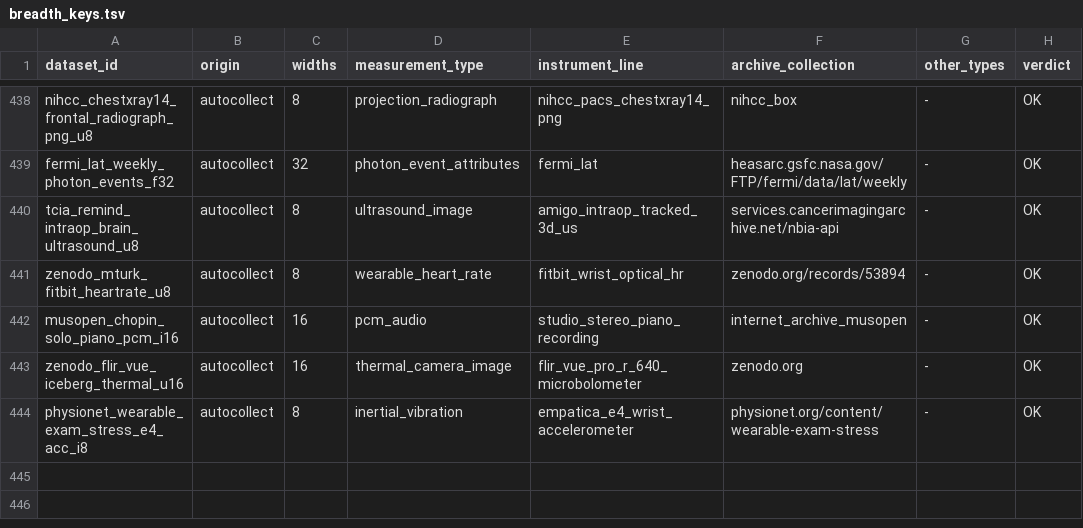
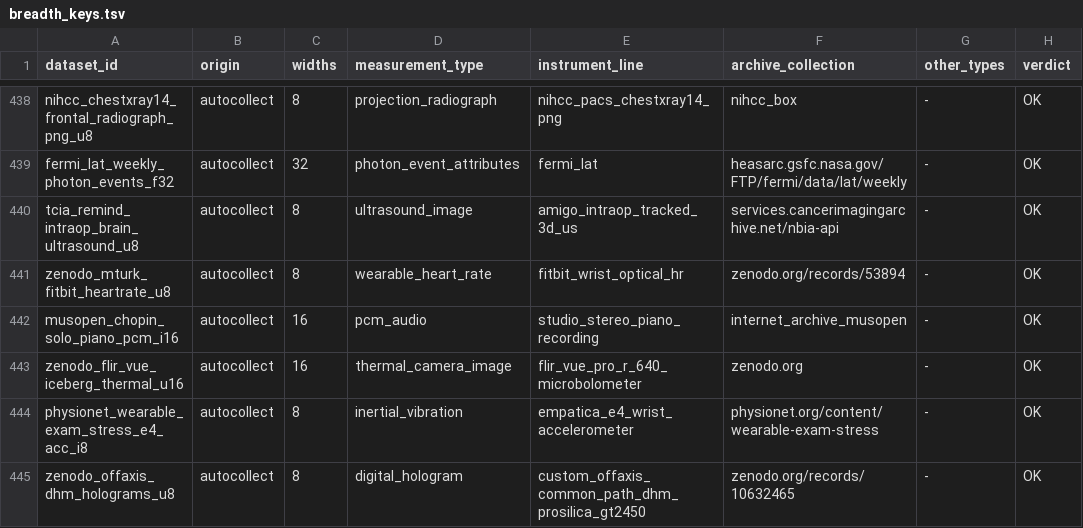
Before and after one commit to Cyan4973/public_datasets_collection, a TSV file: pipeline/breadth_keys.tsv, drawn as a sheet; only a part is shown, gaps mark what is left out; the diff names each change by its address in the sheet, - before the commit and + after, or states it on an @@ line.

```diff
--- a/pipeline/breadth_keys.tsv
+++ b/pipeline/breadth_keys.tsv
+row 445: zenodo_offaxis_dhm_holograms_u8 | autocollect | 8 | digital_hologram | custom_offaxis_common_path_dhm_prosilica_gt2450 | zenodo.org/records/10632465 | - | OK
```
Also changed, not shown: attempts/dataset_status.tsv, pipeline/candidates.tsv, 16 other files.
